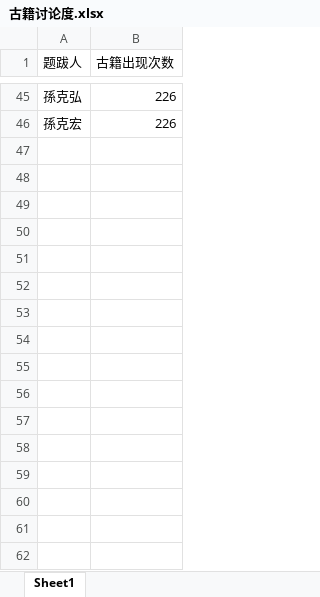
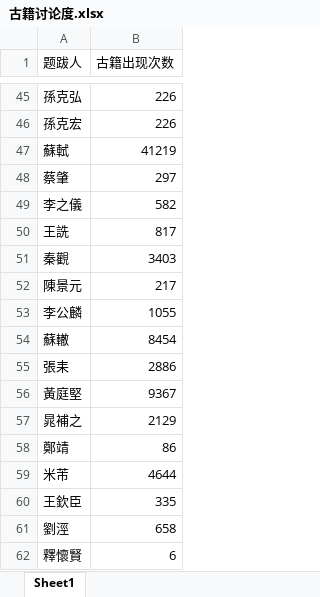
Before and after one commit to oscarchen666/ghzj_back, an Excel workbook: data/古籍讨论度.xlsx, sheet Sheet1, drawn as a sheet; only a part is shown, gaps mark what is left out; values as stored, in another font and other column widths than the file's, no borders; the diff names each change by its address in the sheet, - before the commit and + after, or states it on an @@ line.

```diff
--- a/data/古籍讨论度.xlsx (sheet Sheet1)
+++ b/data/古籍讨论度.xlsx (sheet Sheet1)
+row 47: 蘇軾 | 41219
+row 48: 蔡肇 | 297
+row 49: 李之儀 | 582
+row 50: 王詵 | 817
+row 51: 秦觀 | 3403
+row 52: 陳景元 | 217
+row 53: 李公麟 | 1055
+row 54: 蘇轍 | 8454
+row 55: 張耒 | 2886
+row 56: 黃庭堅 | 9367
+row 57: 晁補之 | 2129
+row 58: 鄭靖 | 86
+row 59: 米芾 | 4644
+row 60: 王欽臣 | 335
+row 61: 劉涇 | 658
+row 62: 釋懷賢 | 6
```
Also changed, not shown: 3 other files.
